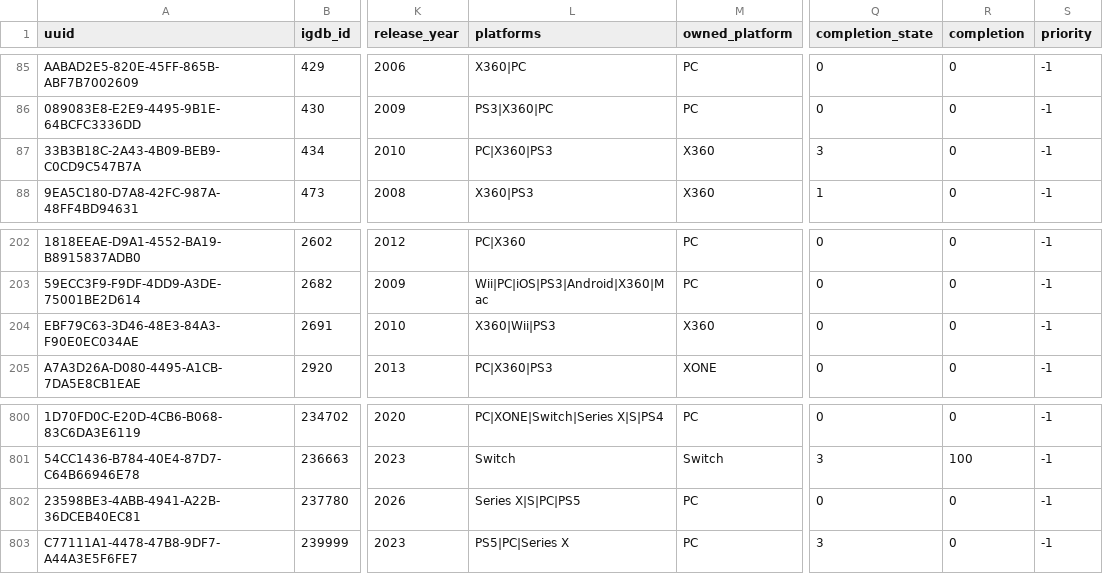
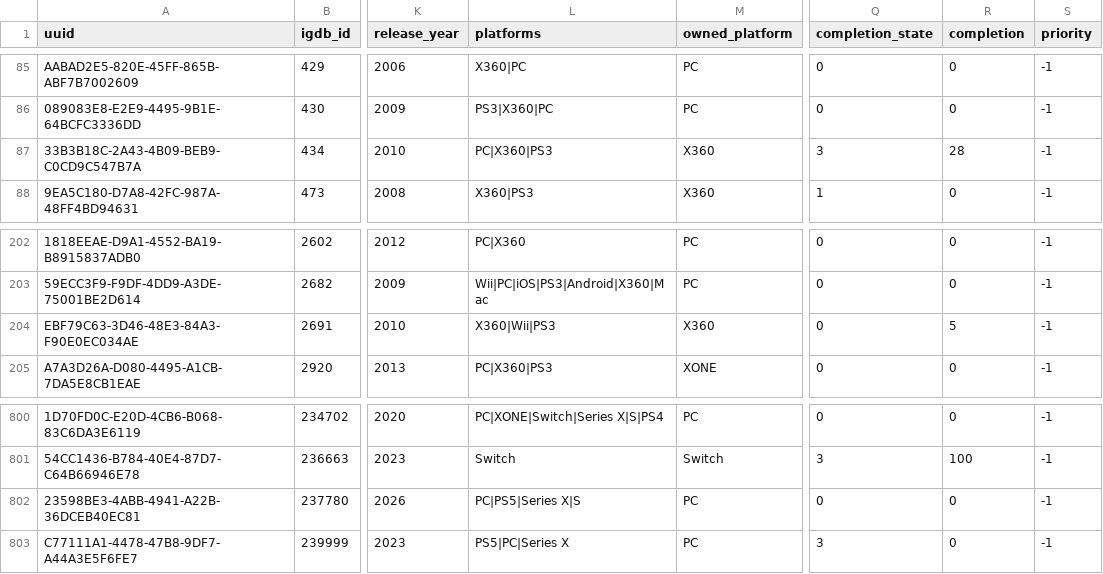
Before and after one commit to josh/gametrack-data, a CSV file: games.csv, drawn as a sheet; only a part is shown, gaps mark what is left out; the diff covers the shown part only; the diff names each change by its address in the sheet, - before the commit and + after, or states it on an @@ line.

```diff
--- a/games.csv
+++ b/games.csv
-R87 (completion): 0
+R87 (completion): 28
-R204 (completion): 0
+R204 (completion): 5
-L802 (platforms): Series X|S|PC|PS5
+L802 (platforms): PC|PS5|Series X|S
```
Also changed, not shown: 3 removed rows and 2 edited cells elsewhere in this file.
